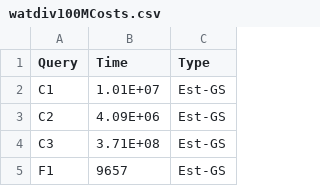
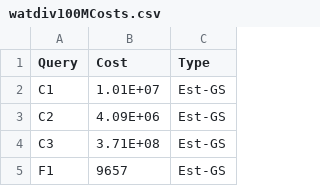
Before and after one commit to kworkr/repo, a CSV file: results_data/WATDIV/qerror-and-cost/watdiv100MCosts.csv, drawn as a sheet; only a part is shown.

```diff
--- a/results_data/WATDIV/qerror-and-cost/watdiv100MCosts.csv
+++ b/results_data/WATDIV/qerror-and-cost/watdiv100MCosts.csv
@@ -1,2 +1,2 @@
-Query,Time,Type
+Query,Cost,Type
 C1,1.01E+07,Est-GS
```
Also changed, not shown: results_data/LUBM/q-error-and-cost/lubmQerror.csv, results_data/WATDIV/qerror-and-cost/watdiv100MQerror.csv, 4 other files.
